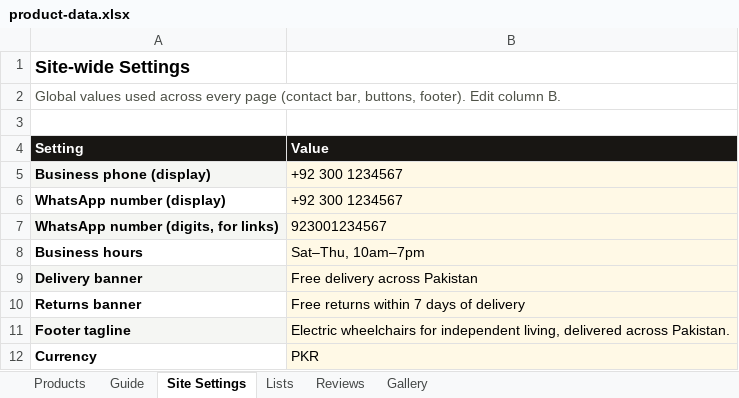
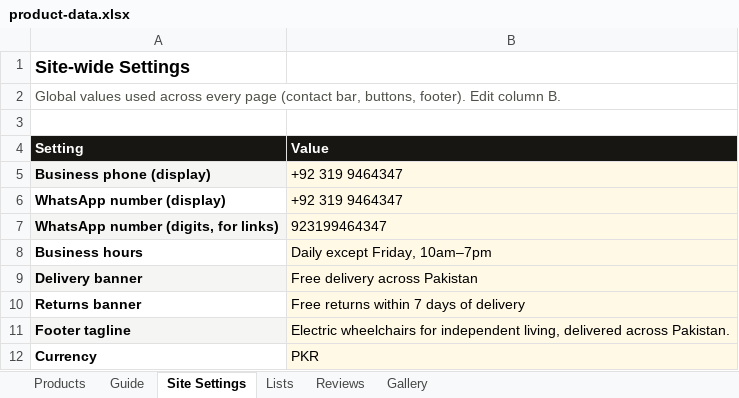
Before and after one commit to aawan96/stride, an Excel workbook: product-data.xlsx, sheet Site Settings, drawn as a sheet; values as stored, in another font and other column widths than the file's, no borders; the diff names each change by its address in the sheet, - before the commit and + after, or states it on an @@ line.

```diff
--- a/product-data.xlsx (sheet Site Settings)
+++ b/product-data.xlsx (sheet Site Settings)
-B5:B6 (Value): +92 300 1234567
+B5:B6 (Value): +92 319 9464347
-B7 (Value): 923001234567
+B7 (Value): 923199464347
-B8 (Value): Sat–Thu, 10am–7pm
+B8 (Value): Daily except Friday, 10am–7pm
```
Also changed, not shown: 10 other files.
